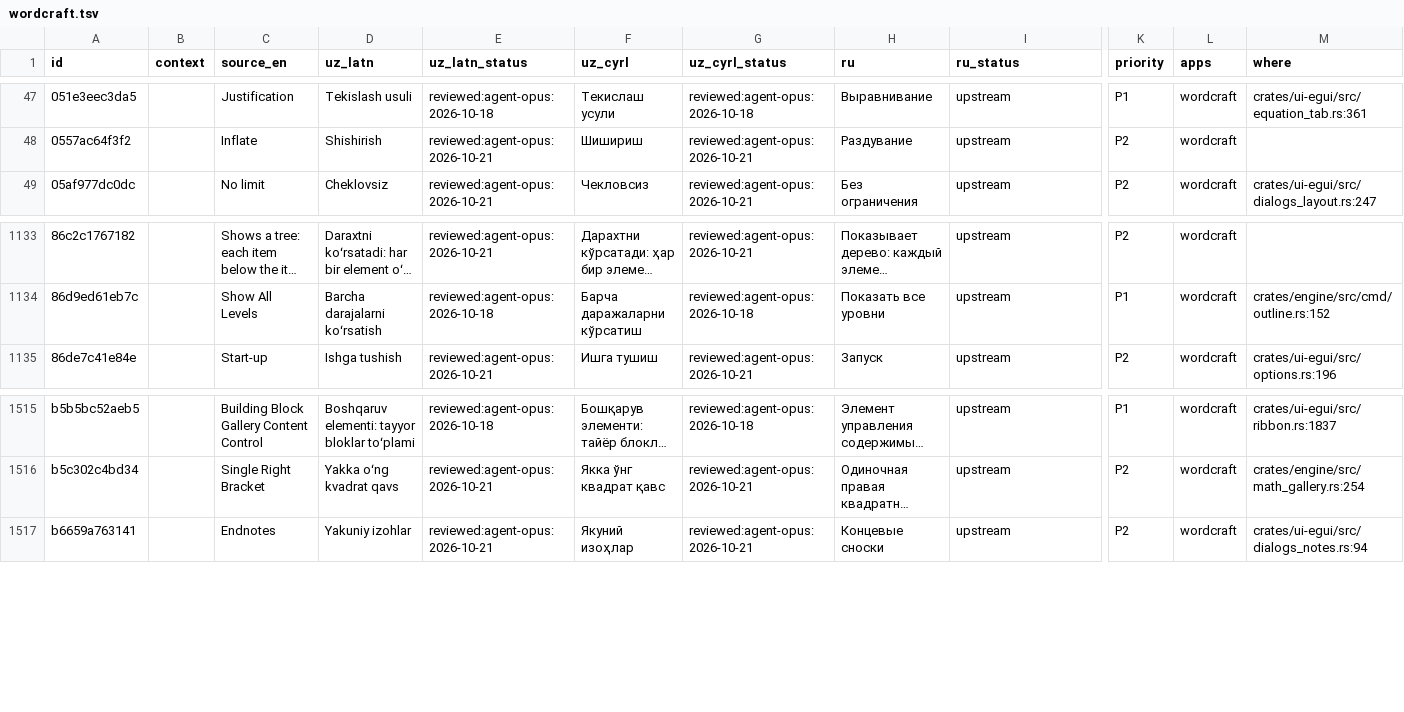
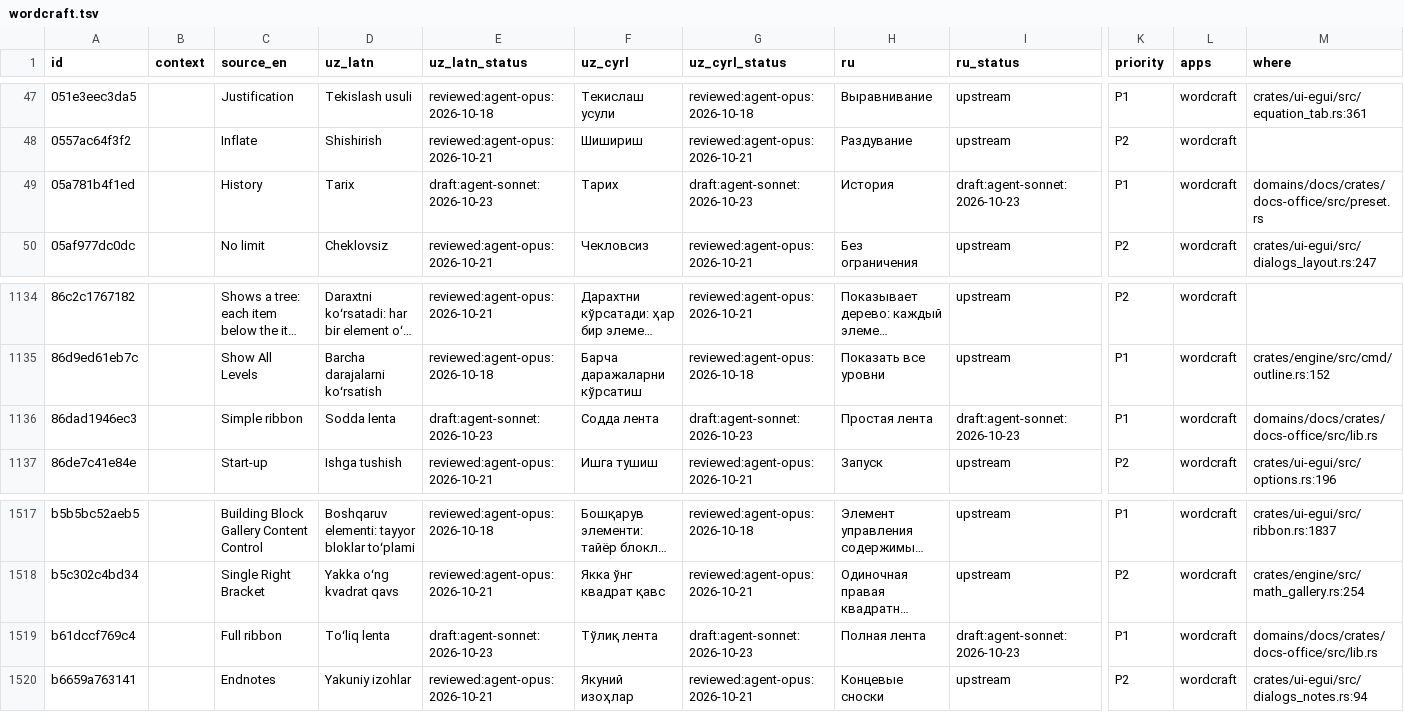
Before and after one commit to bakhodirovxz/Office, a TSV file: i18n/wordcraft.tsv, drawn as a sheet; only a part is shown, gaps mark what is left out; long unchanged cells end in …; rows hold the shown columns only; the diff names each change by its address in the sheet, - before the commit and + after, or states it on an @@ line.

Commit message:
docs-office: simple Docs ribbon preset, toggle, command-hook seam, Fluent bitmaps and multilevel level text in the interface language
WP2/WP4 for Docs. Ribbon preset through Customize Ribbon (Asosiy, Kiritish, Hujjat), paragraph mark and the full/simple
toggle on the Quick Access Toolbar (setting through suite-core), guarded-id wrappers for XDFU and snapshot hooks, icons as
build-time alpha masks (the resvg loader would add 309 KB brotli to the wasm), catalog rows for the new labels.

```diff
--- a/i18n/wordcraft.tsv
+++ b/i18n/wordcraft.tsv
+row 49: 05a781b4f1ed |  | History | Tarix | draft:agent-sonnet:2026-10-23 | Тарих | draft:agent-sonnet:2026-10-23 | История | draft:agent-sonnet:2026-10-23 | P1 | wordcraft | domains/docs/crates/docs-office/src/preset.rs
+row 1136: 86dad1946ec3 |  | Simple ribbon | Sodda lenta | draft:agent-sonnet:2026-10-23 | Содда лента | draft:agent-sonnet:2026-10-23 | Простая лента | draft:agent-sonnet:2026-10-23 | P1 | wordcraft | domains/docs/crates/docs-office/src/lib.rs
+row 1519: b61dccf769c4 |  | Full ribbon | Toʻliq lenta | draft:agent-sonnet:2026-10-23 | Тўлиқ лента | draft:agent-sonnet:2026-10-23 | Полная лента | draft:agent-sonnet:2026-10-23 | P1 | wordcraft | domains/docs/crates/docs-office/src/lib.rs
```
Also changed, not shown: 22 other files.
